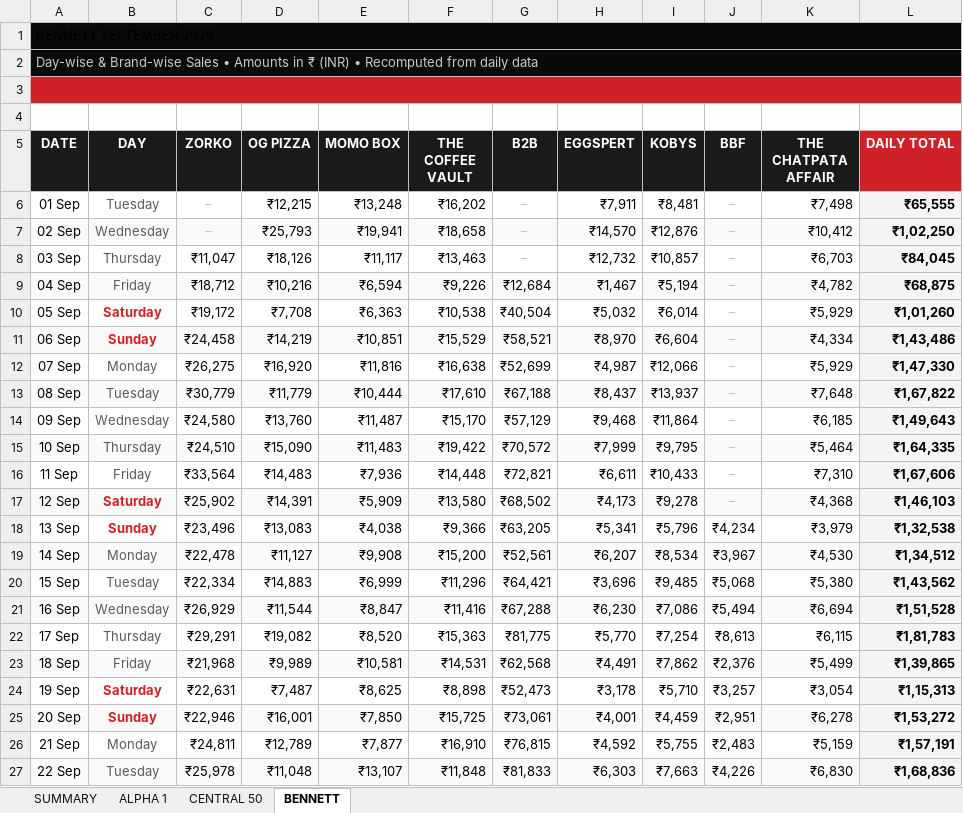
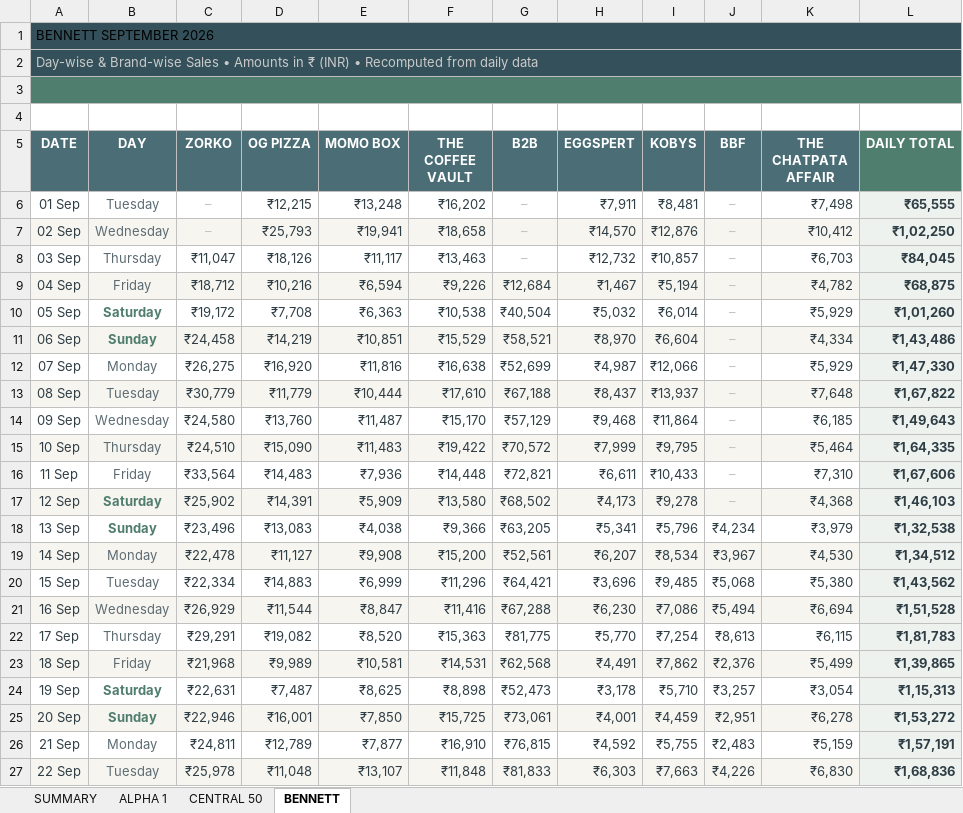
Before and after one commit to ShivanshPande19/etl_work_new, an Excel workbook: SEPTEMBER 2026 - ZONE SALES REPORT.xlsx, sheet BENNETT, drawn as a sheet; only a part is shown; values as stored, in another font and other column widths than the file's, no borders; the diff covers the shown part only; the diff names each change by its address in the sheet, - before the commit and + after, or states it on an @@ line.

```diff
--- a/SEPTEMBER 2026 - ZONE SALES REPORT.xlsx (sheet BENNETT)
+++ b/SEPTEMBER 2026 - ZONE SALES REPORT.xlsx (sheet BENNETT)
-A1:A2 fill: #0A0A0A
+A1:A2 fill: #34515B
-A3 fill: #D02128
+A3 fill: #4F7D6E
-A5:K5 fill: #1A1A1A
+A5:K5 fill: #4A6D76
-L5 fill: #D02128
+L5 fill: #4F7D6E
-A6:A27 text colour: black
+A6:A27 text colour: #2F3E45
-D6:F7 text colour: black
+D6:F7 text colour: #2F3E45
-H6:I8 text colour: black
+H6:I8 text colour: #2F3E45
-K6:L17 text colour: black
+K6:L17 text colour: #2F3E45
-C8:F8 text colour: black
+C8:F8 text colour: #2F3E45
-C9:I17 text colour: black
+C9:I17 text colour: #2F3E45
-B10:B11 text colour: #D02128
+B10:B11 text colour: #4F7D6E
-B17:B18 text colour: #D02128
+B17:B18 text colour: #4F7D6E
-C18:L27 text colour: black
+C18:L27 text colour: #2F3E45
-B24:B25 text colour: #D02128
+B24:B25 text colour: #4F7D6E
```
Also changed, not shown: cell formats elsewhere in this sheet, sheet CENTRAL 50, sheet ALPHA 1, sheet SUMMARY, SEPTEMBER 2026 - ZONE SALES REPORT (BRANDS x DAYS).xlsx, 8 other files.
